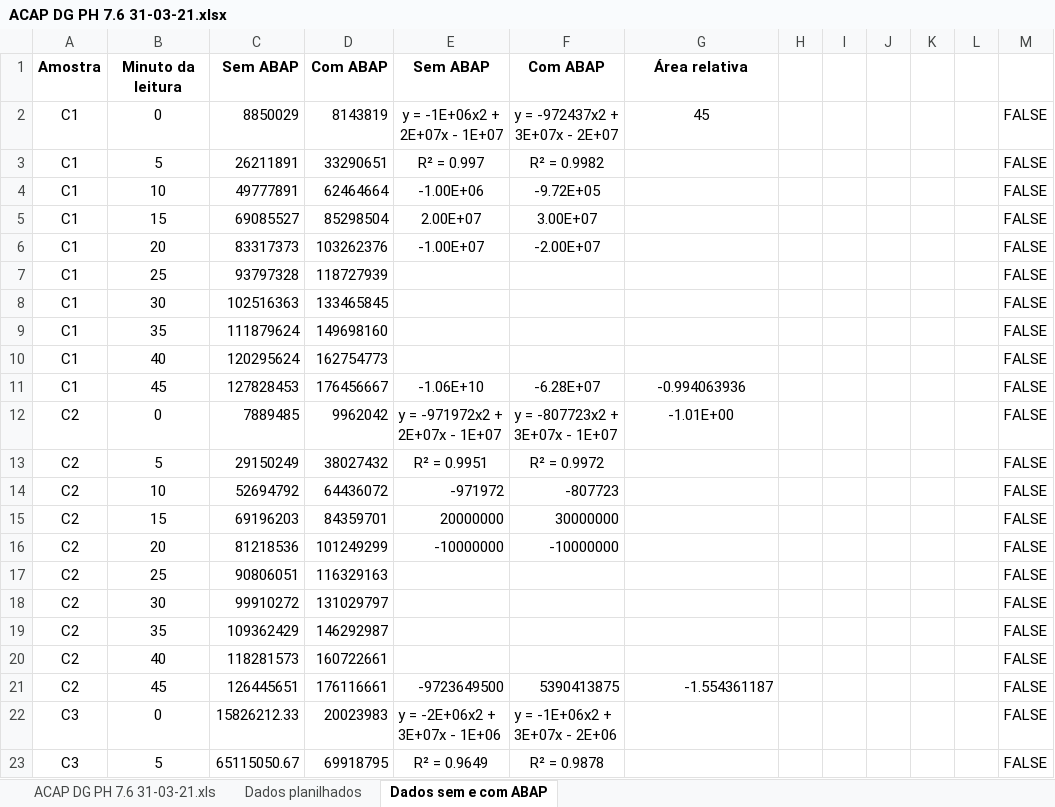
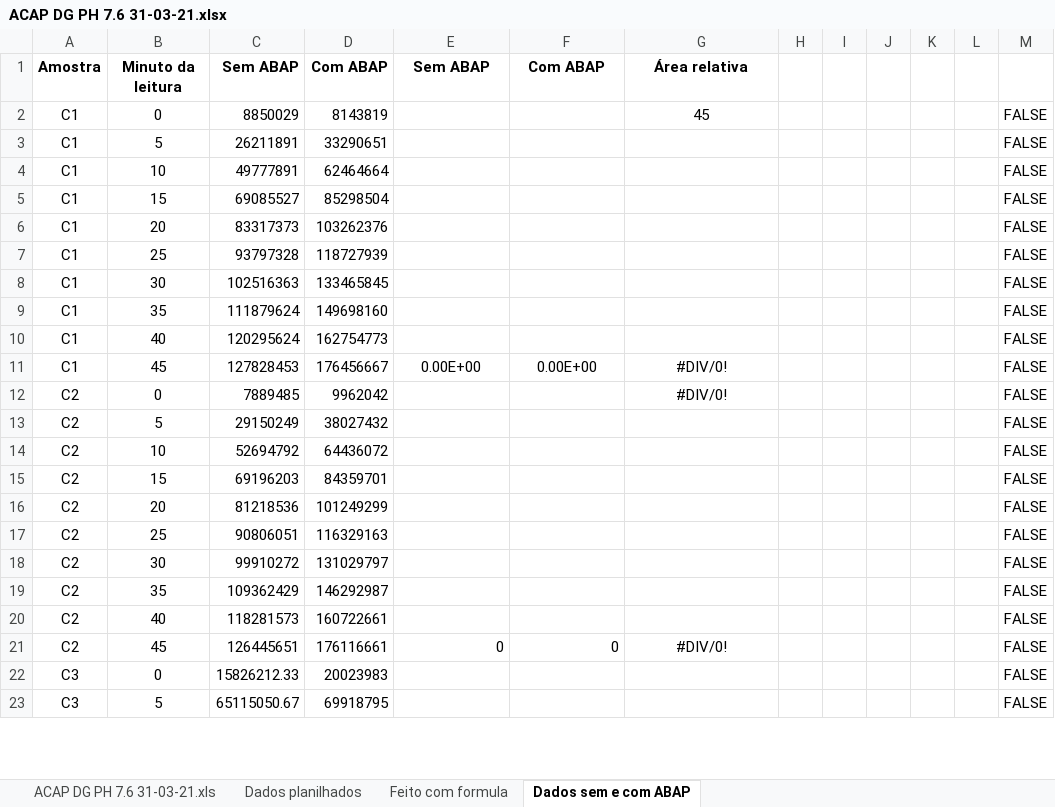
Before and after one commit to abaldezjr/rep-doc, an Excel workbook: doc/ACAP DG PH 7.6 31-03-21.xlsx, sheet Dados sem e com ABAP, drawn as a sheet; only a part is shown; values as stored, in another font and other column widths than the file's, no borders; charts and pictures not drawn; the diff covers the shown part only; the diff names each change by its address in the sheet, - before the commit and + after, or states it on an @@ line.

```diff
--- a/doc/ACAP DG PH 7.6 31-03-21.xlsx (sheet Dados sem e com ABAP)
+++ b/doc/ACAP DG PH 7.6 31-03-21.xlsx (sheet Dados sem e com ABAP)
+sheet tab: Feito com formula
-E2: y = -1E+06x2 + 2E+07x - 1E+07
+E2: (empty)
-F2: y = -972437x2 + 3E+07x - 2E+07
+F2: (empty)
-E3: R² = 0.997
+E3: (empty)
-F3: R² = 0.9982
+F3: (empty)
-E4: -1.00E+06
+E4: (empty)
-F4: -9.72E+05
+F4: (empty)
-E5: 2.00E+07
+E5: (empty)
-F5: 3.00E+07
+F5: (empty)
-E6: -1.00E+07
+E6: (empty)
-F6: -2.00E+07
+F6: (empty)
-E11: -1.06E+10
+E11: 0.00E+00
-F11: -6.28E+07
+F11: 0.00E+00
-G11: -0.994063936
+G11: #DIV/0!
-E12: y = -971972x2 + 2E+07x - 1E+07
+E12: (empty)
-F12: y = -807723x2 + 3E+07x - 1E+07
+F12: (empty)
-G12: -1.01E+00
+G12: #DIV/0!
-E13: R² = 0.9951
+E13: (empty)
-F13: R² = 0.9972
+F13: (empty)
-E14: -971972
+E14: (empty)
-F14: -807723
+F14: (empty)
-E15: 20000000
+E15: (empty)
-F15: 30000000
+F15: (empty)
-E16: -10000000
+E16: (empty)
-F16: -10000000
+F16: (empty)
-E21: -9723649500
+E21: 0
-F21: 5390413875
+F21: 0
-G21: -1.554361187
+G21: #DIV/0!
-G21 alignment: right
+G21 alignment: center
-E22: y = -2E+06x2 + 3E+07x - 1E+06
+E22: (empty)
-F22: y = -1E+06x2 + 3E+07x - 2E+06
+F22: (empty)
-E23: R² = 0.9649
+E23: (empty)
-F23: R² = 0.9878
+F23: (empty)
```
Also changed, not shown: 35 edited cells and cell formats elsewhere in this sheet, sheet Dados planilhados, formulas that keep their value, charts or pictures, doc/ACAP DG PH 8.1 31-03-21.xlsx, doc/ACAP manto PH 7.3 08-04-21.xlsx, 1 other file.
